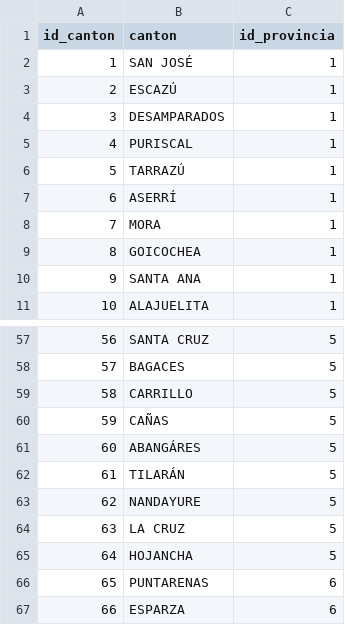
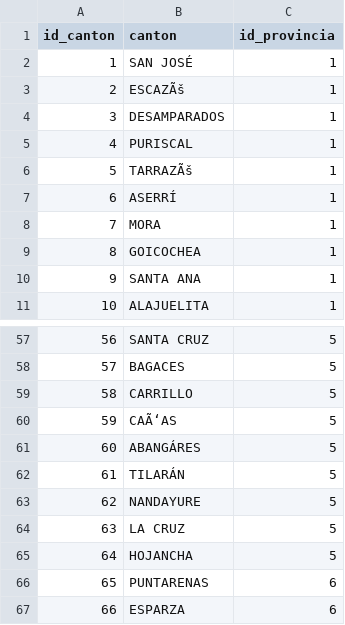
Before and after one commit to wiyumiyu/AnaliSys, a CSV file: database/Tablas CIASI/tbm_dircanton.csv, drawn as a sheet; only a part is shown, gaps mark what is left out; the diff names each change by its address in the sheet, - before the commit and + after, or states it on an @@ line.

```diff
--- a/database/Tablas CIASI/tbm_dircanton.csv
+++ b/database/Tablas CIASI/tbm_dircanton.csv
-B3 (canton): ESCAZÚ
+B3 (canton): ESCAZÃš
-B6 (canton): TARRAZÚ
+B6 (canton): TARRAZÃš
-B60 (canton): CAÑAS
+B60 (canton): CAÃ‘AS
```
